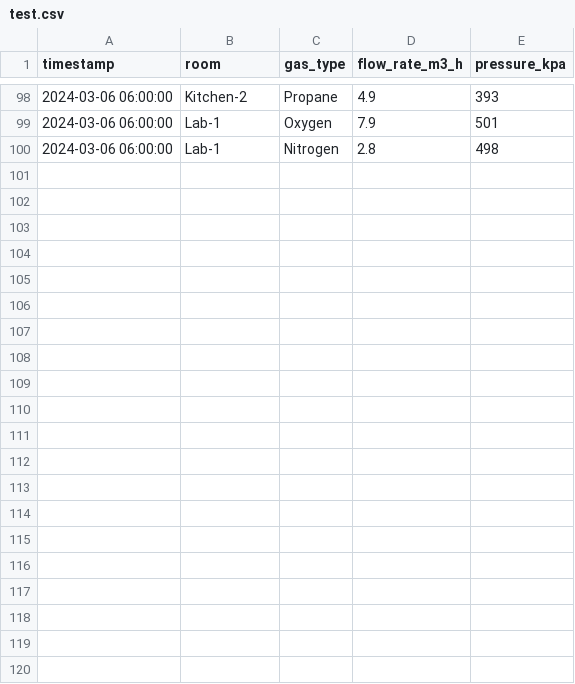
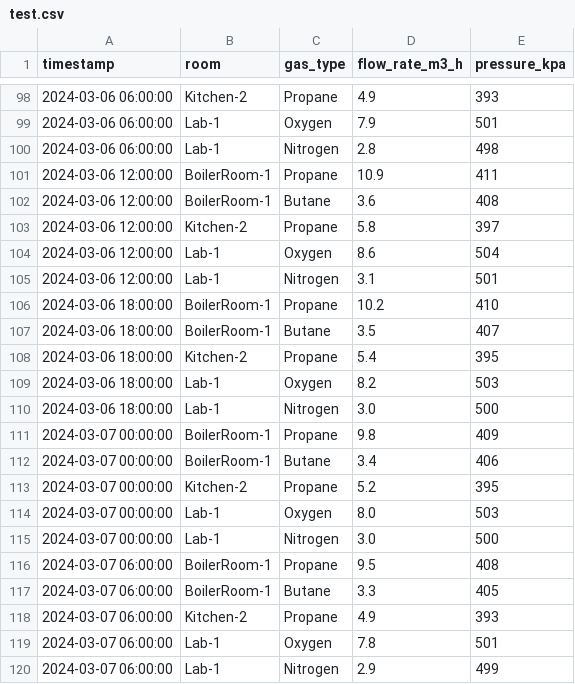
Before and after one commit to ks250206/csv2jsonByActions, a CSV file: data/test.csv, drawn as a sheet; only a part is shown, gaps mark what is left out; the diff names each change by its address in the sheet, - before the commit and + after, or states it on an @@ line.

Commit message:
fix
add 10 rows to data/test.csv

fix

add 10 records

chore: auto-generate JSON from data/*.csv [skip ci]

```diff
--- a/data/test.csv
+++ b/data/test.csv
+row 101: 2024-03-06 12:00:00 | BoilerRoom-1 | Propane | 10.9 | 411
+row 102: 2024-03-06 12:00:00 | BoilerRoom-1 | Butane | 3.6 | 408
+row 103: 2024-03-06 12:00:00 | Kitchen-2 | Propane | 5.8 | 397
+row 104: 2024-03-06 12:00:00 | Lab-1 | Oxygen | 8.6 | 504
+row 105: 2024-03-06 12:00:00 | Lab-1 | Nitrogen | 3.1 | 501
+row 106: 2024-03-06 18:00:00 | BoilerRoom-1 | Propane | 10.2 | 410
+row 107: 2024-03-06 18:00:00 | BoilerRoom-1 | Butane | 3.5 | 407
+row 108: 2024-03-06 18:00:00 | Kitchen-2 | Propane | 5.4 | 395
+row 109: 2024-03-06 18:00:00 | Lab-1 | Oxygen | 8.2 | 503
+row 110: 2024-03-06 18:00:00 | Lab-1 | Nitrogen | 3.0 | 500
+row 111: 2024-03-07 00:00:00 | BoilerRoom-1 | Propane | 9.8 | 409
+row 112: 2024-03-07 00:00:00 | BoilerRoom-1 | Butane | 3.4 | 406
+row 113: 2024-03-07 00:00:00 | Kitchen-2 | Propane | 5.2 | 395
+row 114: 2024-03-07 00:00:00 | Lab-1 | Oxygen | 8.0 | 503
+row 115: 2024-03-07 00:00:00 | Lab-1 | Nitrogen | 3.0 | 500
+row 116: 2024-03-07 06:00:00 | BoilerRoom-1 | Propane | 9.5 | 408
+row 117: 2024-03-07 06:00:00 | BoilerRoom-1 | Butane | 3.3 | 405
+row 118: 2024-03-07 06:00:00 | Kitchen-2 | Propane | 4.9 | 393
+row 119: 2024-03-07 06:00:00 | Lab-1 | Oxygen | 7.8 | 501
+row 120: 2024-03-07 06:00:00 | Lab-1 | Nitrogen | 2.9 | 499
```
Also changed, not shown: 3 other files.
